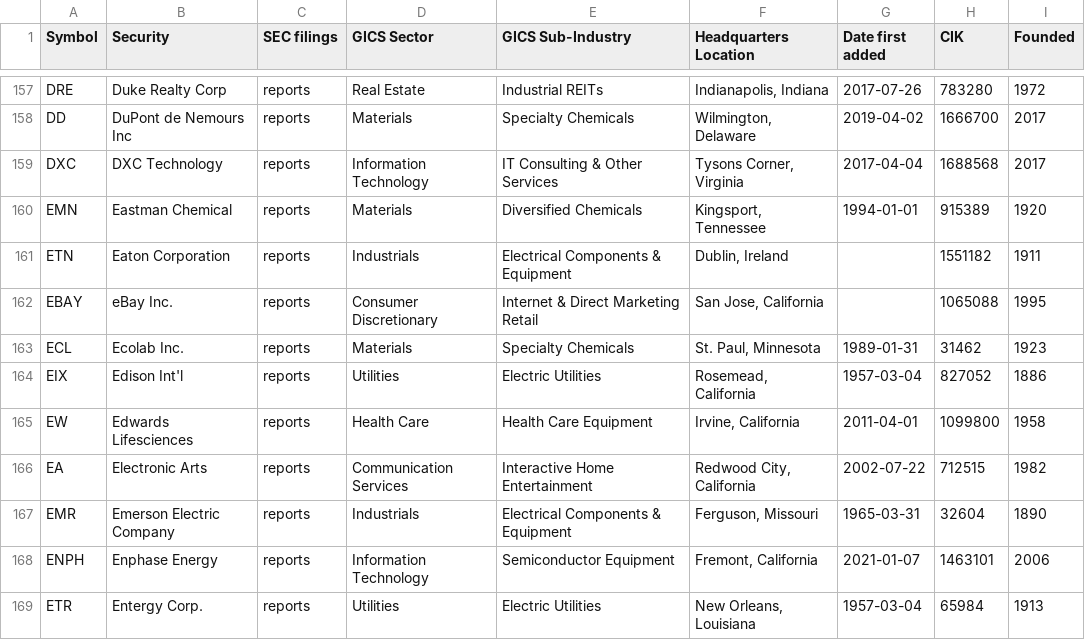
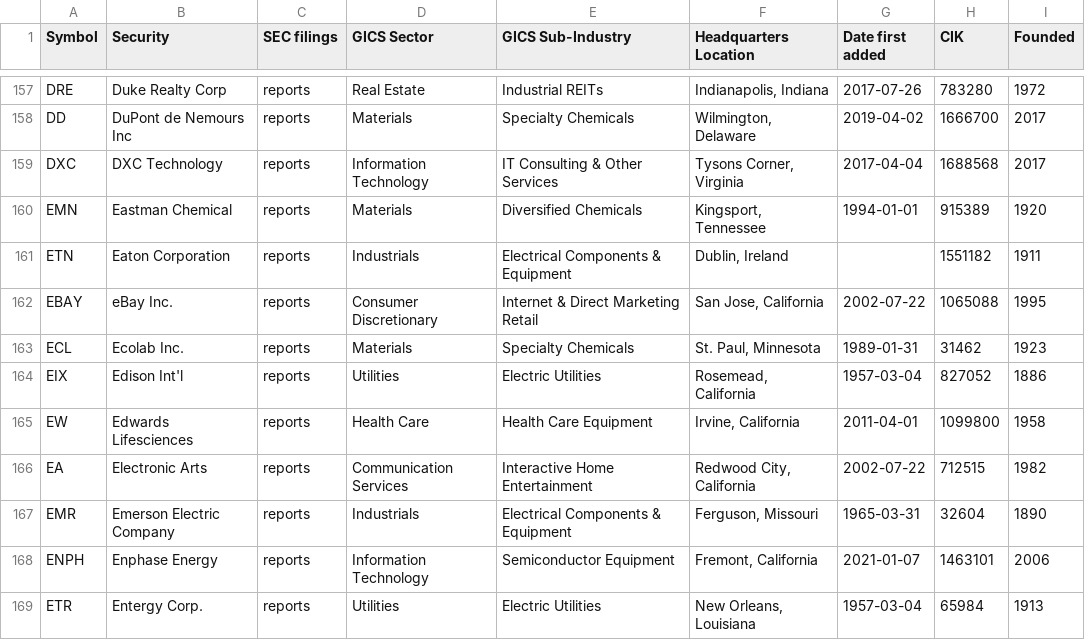
Before and after one commit to dylanroy/sandp500-dataset, a CSV file: data.csv, drawn as a sheet; only a part is shown, gaps mark what is left out.

Commit message:
Latest data: Sun Feb 21 22:04:21 UTC 2021

```diff
--- a/data.csv
+++ b/data.csv
@@ -161,3 +161,3 @@ EMN,Eastman Chemical,reports,Materials,Diversified Chemicals,"Kingsport, Tenness
 ETN,Eaton Corporation,reports,Industrials,Electrical Components & Equipment,"Dublin, Ireland",,1551182,1911
-EBAY,eBay Inc.,reports,Consumer Discretionary,Internet & Direct Marketing Retail,"San Jose, California",,1065088,1995
+EBAY,eBay Inc.,reports,Consumer Discretionary,Internet & Direct Marketing Retail,"San Jose, California",2002-07-22,1065088,1995
 ECL,Ecolab Inc.,reports,Materials,Specialty Chemicals,"St. Paul, Minnesota",1989-01-31,31462,1923
```
